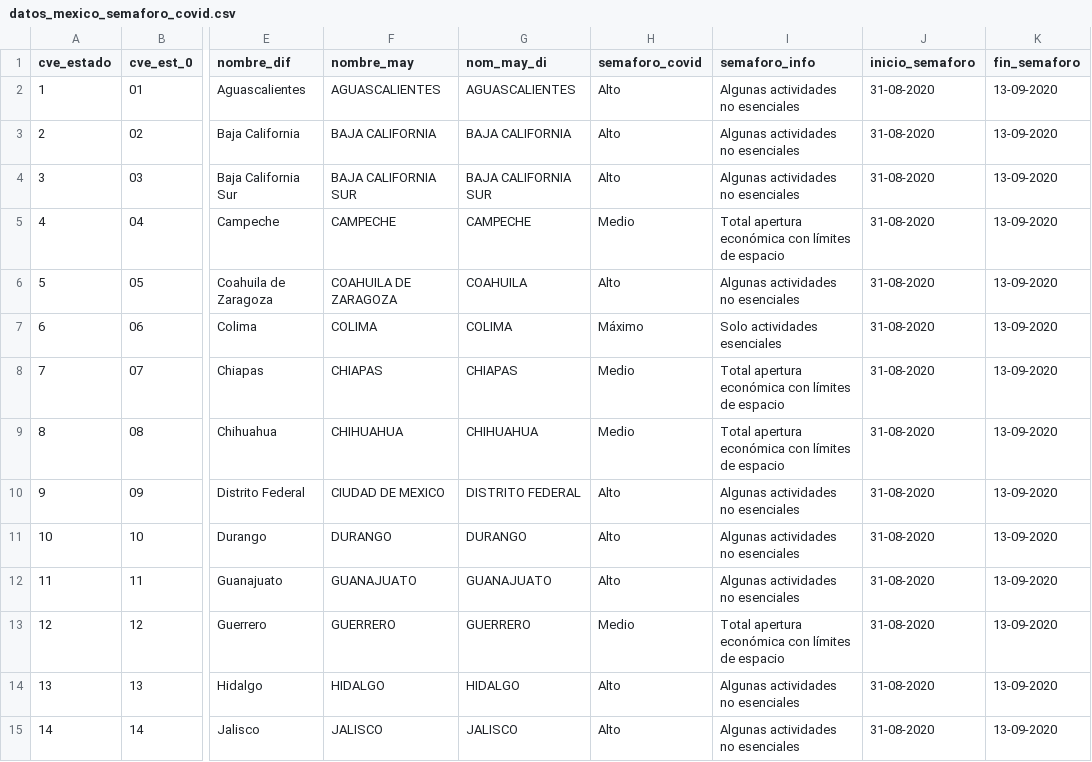
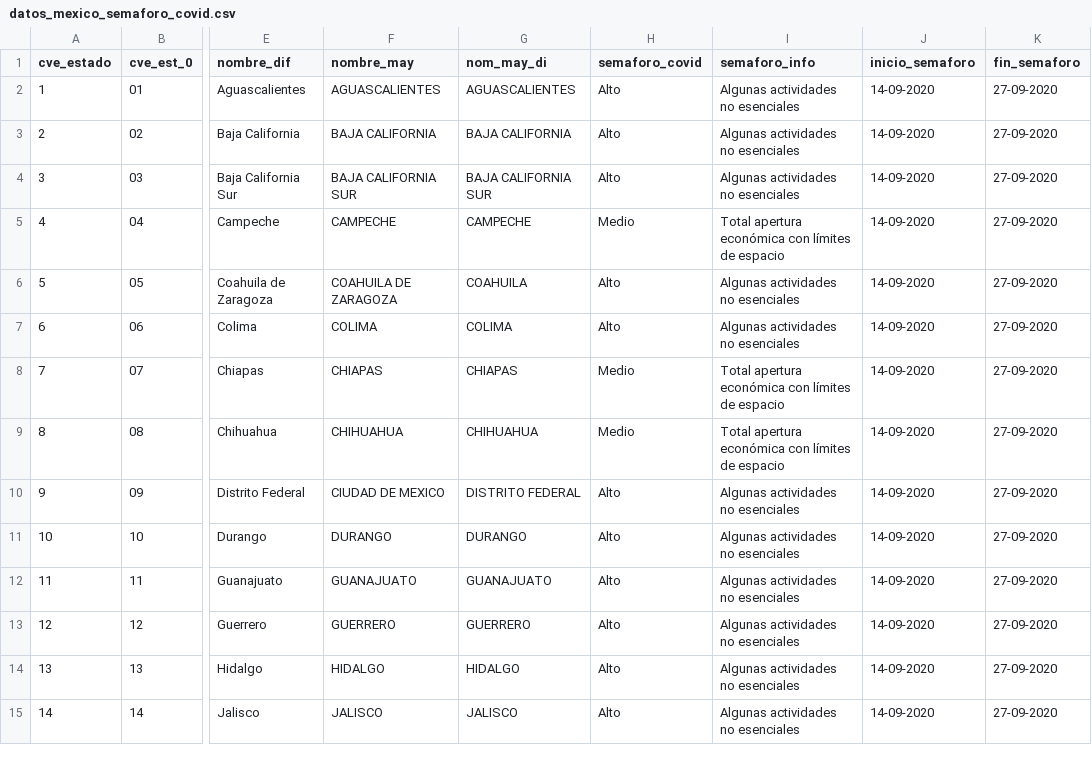
Before and after one commit to Gerardo-Guizar/covid19, a CSV file: datos_mexico_semaforo_covid.csv, drawn as a sheet; only a part is shown, gaps mark what is left out; the diff covers the shown part only; the diff names each change by its address in the sheet, - before the commit and + after, or states it on an @@ line.

Commit message:
Add files via upload

```diff
--- a/datos_mexico_semaforo_covid.csv
+++ b/datos_mexico_semaforo_covid.csv
-J2:J15 (inicio_semaforo): 31-08-2020
+J2:J15 (inicio_semaforo): 14-09-2020
-K2:K15 (fin_semaforo): 13-09-2020
+K2:K15 (fin_semaforo): 27-09-2020
-H7 (semaforo_covid): Máximo
+H7 (semaforo_covid): Alto
-I7 (semaforo_info): Solo actividades esenciales
+I7 (semaforo_info): Algunas actividades no esenciales
-H13 (semaforo_covid): Medio
+H13 (semaforo_covid): Alto
-I13 (semaforo_info): Total apertura económica con límites de espacio
+I13 (semaforo_info): Algunas actividades no esenciales
```
Also changed, not shown: 46 edited cells elsewhere in this file.
